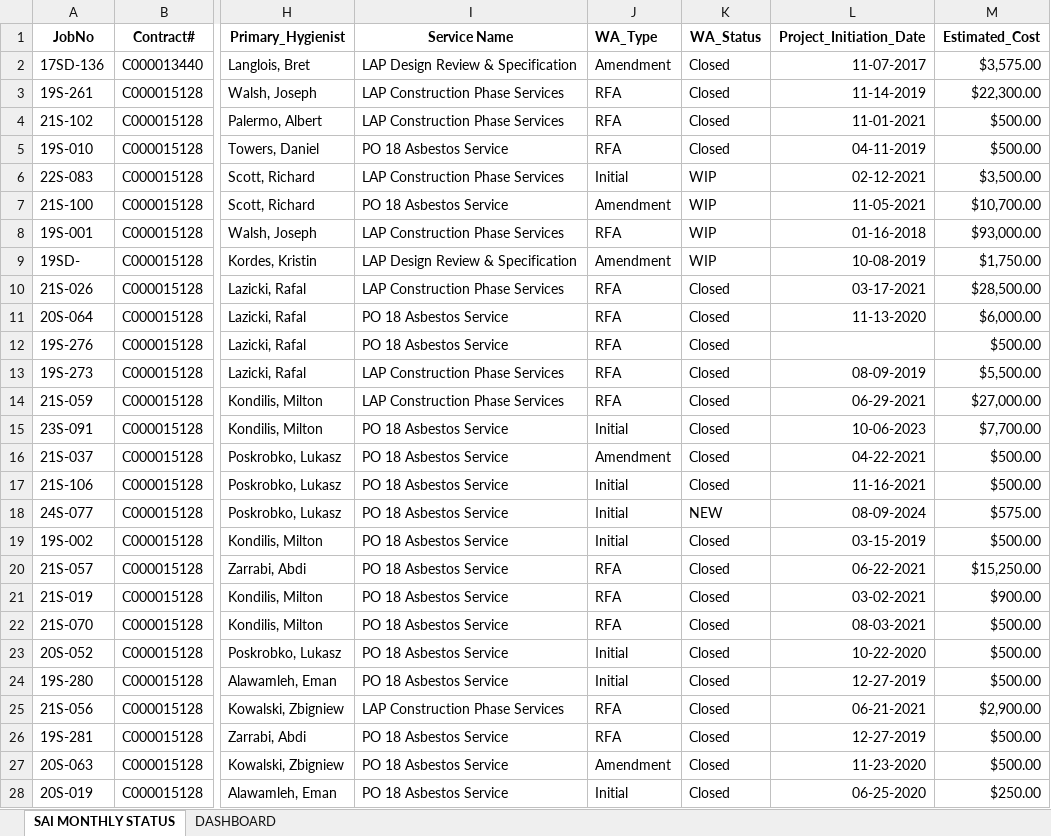
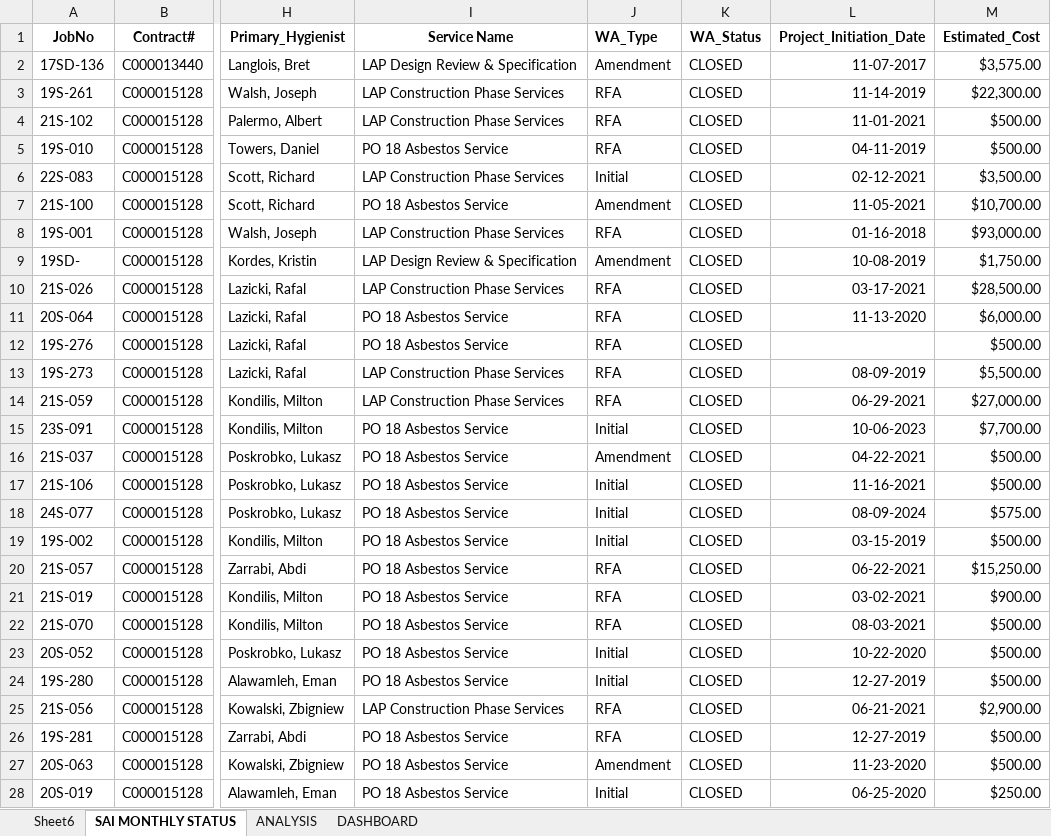
Before and after one commit to PatriciaDros/project-management-data-bootcamp, an Excel workbook: MONTHLY_STATUS_FINAL.xlsx, sheet SAI MONTHLY STATUS, drawn as a sheet; only a part is shown, gaps mark what is left out; values as stored, in another font and other column widths than the file's, no borders; table styles not drawn; the diff covers the shown part only; the diff names each change by its address in the sheet, - before the commit and + after, or states it on an @@ line.

Commit message:
Save Progress

```diff
--- a/MONTHLY_STATUS_FINAL.xlsx (sheet SAI MONTHLY STATUS)
+++ b/MONTHLY_STATUS_FINAL.xlsx (sheet SAI MONTHLY STATUS)
+sheet tab: Sheet6
+sheet tab: ANALYSIS
-K2:K5 (WA_Status): Closed
+K2:K5 (WA_Status): CLOSED
-K6:K9 (WA_Status): WIP
+K6:K9 (WA_Status): CLOSED
-K10:K17 (WA_Status): Closed
+K10:K17 (WA_Status): CLOSED
-K18 (WA_Status): NEW
+K18 (WA_Status): CLOSED
-K19:K28 (WA_Status): Closed
+K19:K28 (WA_Status): CLOSED
```
Also changed, not shown: 300 edited cells elsewhere in this sheet, charts or pictures.
